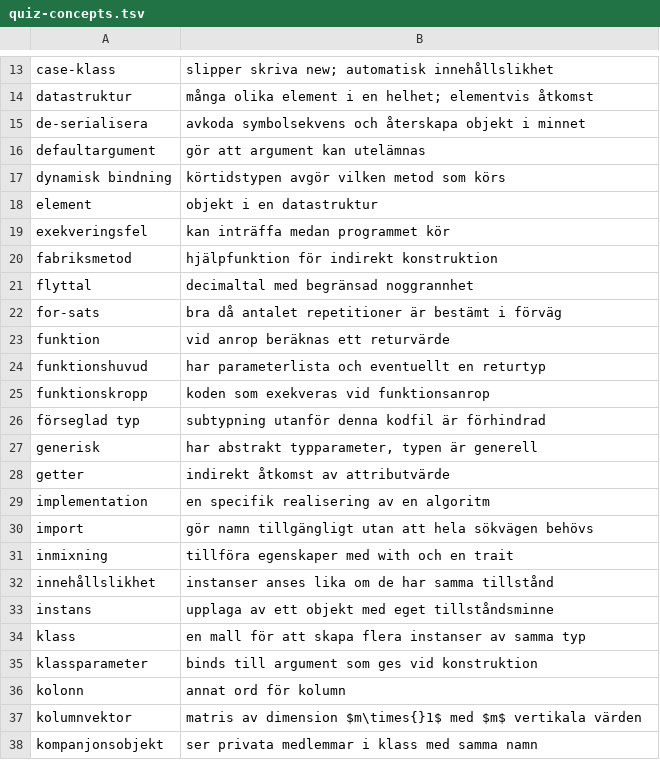
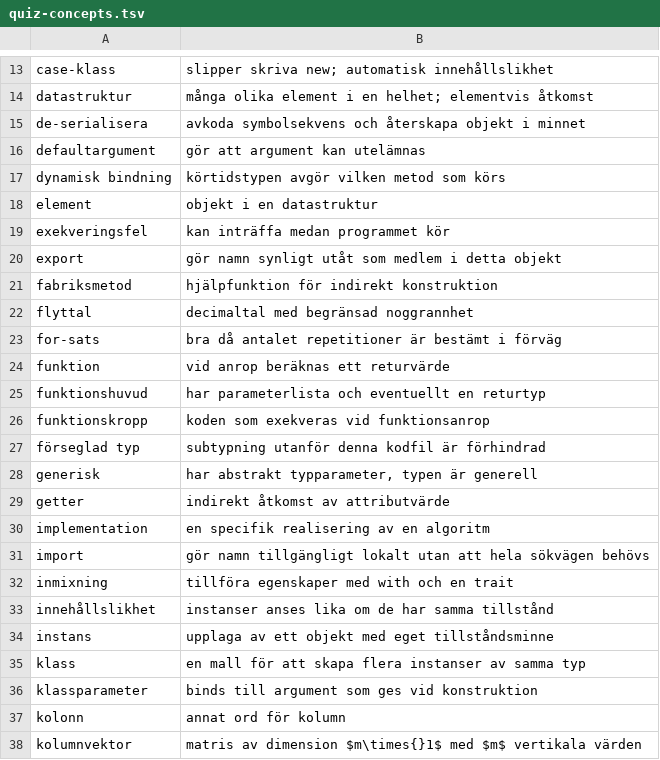
Before and after one commit to lunduniversity/introprog, a TSV file: quiz/quiz-concepts.tsv, drawn as a sheet; only a part is shown, gaps mark what is left out; the shorter side is filled out with more unchanged rows.

Commit message:
include export in plan, quiz, goals, exercises w04

```diff
--- a/quiz/quiz-concepts.tsv
+++ b/quiz/quiz-concepts.tsv
@@ -19,2 +19,3 @@ element	objekt i en datastruktur
 exekveringsfel	kan inträffa medan programmet kör
+export	gör namn synligt utåt som medlem i detta objekt
 fabriksmetod	hjälpfunktion för indirekt konstruktion
@@ -29,3 +30,3 @@ getter	indirekt åtkomst av attributvärde
 implementation	en specifik realisering av en algoritm
-import	gör namn tillgängligt utan att hela sökvägen behövs
+import	gör namn tillgängligt lokalt utan att hela sökvägen behövs
 inmixning	tillföra egenskaper med with och en trait
```
Also changed, not shown: 15 other files.
